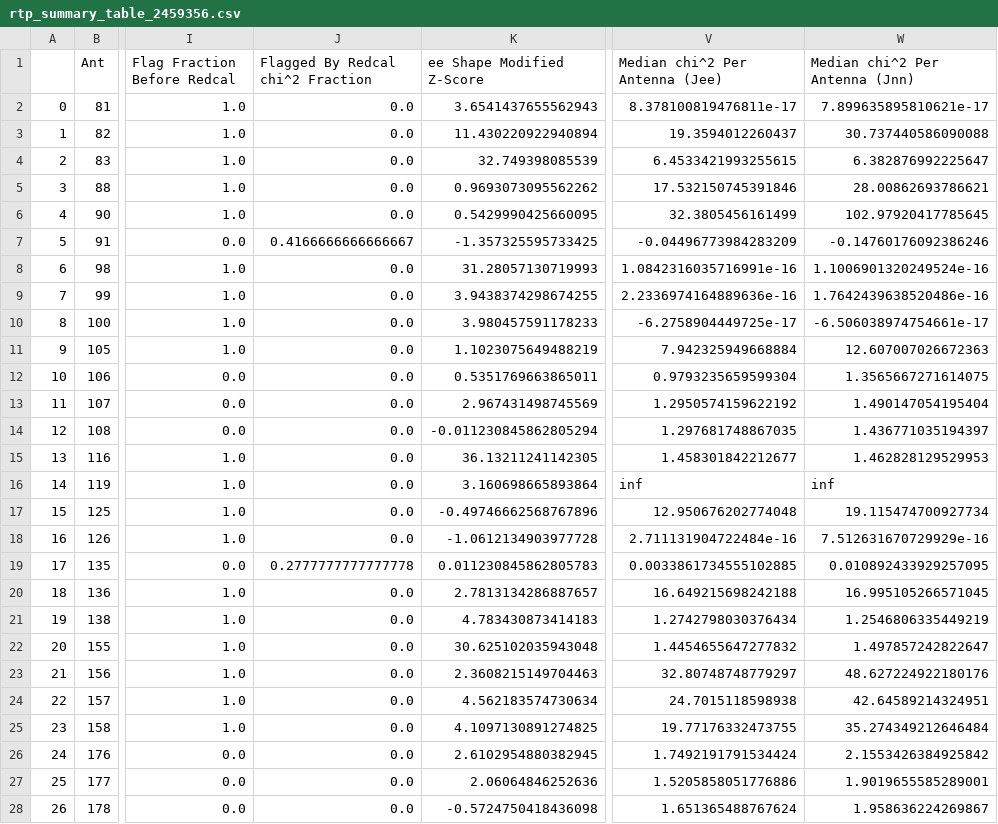
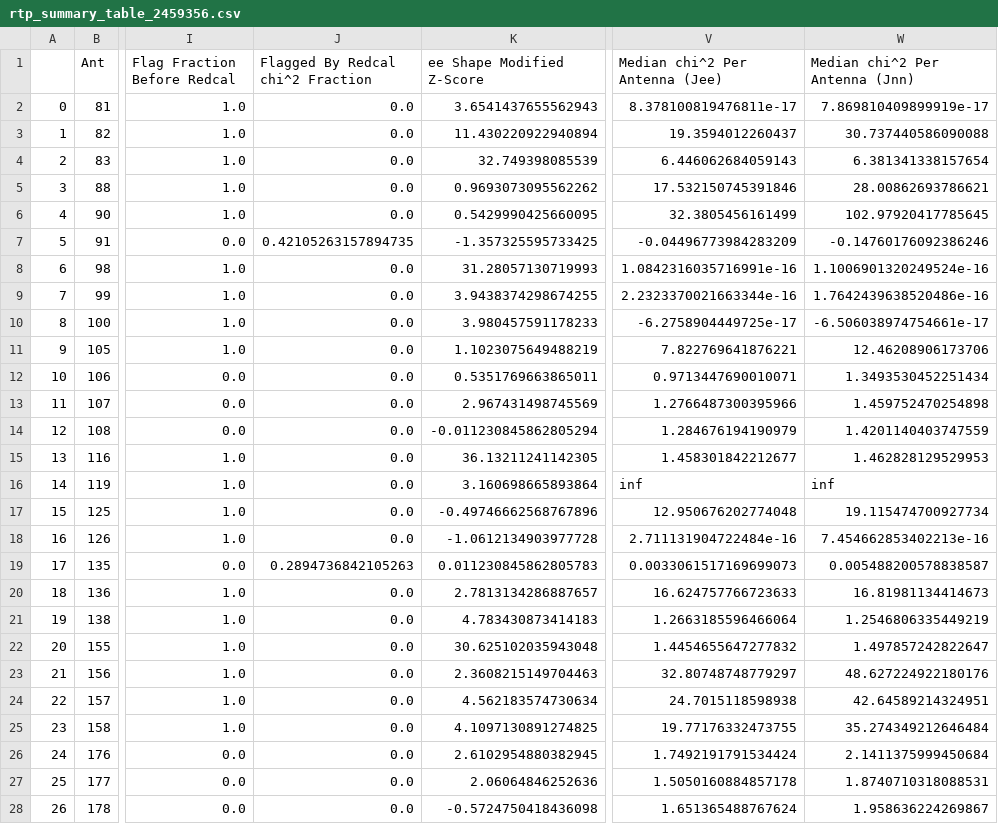
Before and after one commit to HERA-Team/2021_Interseason_Notebooks, a CSV file: _rtp_summary_/rtp_summary_table_2459356.csv, drawn as a sheet; only a part is shown, gaps mark what is left out; the diff covers the shown part only; the diff names each change by its address in the sheet, - before the commit and + after, or states it on an @@ line.

Commit message:
RTP summary notebook for JD 2459356
https://htmlpreview.github.io/?https://github.com/HERA-Team/2021_Interseason_Notebooks/blob/main/_rtp_summary_/rtp_summary_2459356.html

```diff
--- a/_rtp_summary_/rtp_summary_table_2459356.csv
+++ b/_rtp_summary_/rtp_summary_table_2459356.csv
-W2 (Median chi^2 Per Antenna (Jnn)): 7.899635895810621e-17
+W2 (Median chi^2 Per Antenna (Jnn)): 7.869810409899919e-17
-V4 (Median chi^2 Per Antenna (Jee)): 6.4533421993255615
+V4 (Median chi^2 Per Antenna (Jee)): 6.446062684059143
-W4 (Median chi^2 Per Antenna (Jnn)): 6.382876992225647
+W4 (Median chi^2 Per Antenna (Jnn)): 6.381341338157654
-J7 (Flagged By Redcal chi^2 Fraction): 0.4166666666666667
+J7 (Flagged By Redcal chi^2 Fraction): 0.42105263157894735
-V9 (Median chi^2 Per Antenna (Jee)): 2.2336974164889636e-16
+V9 (Median chi^2 Per Antenna (Jee)): 2.2323370021663344e-16
-V11 (Median chi^2 Per Antenna (Jee)): 7.942325949668884
+V11 (Median chi^2 Per Antenna (Jee)): 7.822769641876221
-W11 (Median chi^2 Per Antenna (Jnn)): 12.607007026672363
+W11 (Median chi^2 Per Antenna (Jnn)): 12.46208906173706
-V12 (Median chi^2 Per Antenna (Jee)): 0.9793235659599304
+V12 (Median chi^2 Per Antenna (Jee)): 0.9713447690010071
-W12 (Median chi^2 Per Antenna (Jnn)): 1.3565667271614075
+W12 (Median chi^2 Per Antenna (Jnn)): 1.3493530452251434
-V13 (Median chi^2 Per Antenna (Jee)): 1.2950574159622192
+V13 (Median chi^2 Per Antenna (Jee)): 1.2766487300395966
-W13 (Median chi^2 Per Antenna (Jnn)): 1.490147054195404
+W13 (Median chi^2 Per Antenna (Jnn)): 1.459752470254898
-V14 (Median chi^2 Per Antenna (Jee)): 1.297681748867035
+V14 (Median chi^2 Per Antenna (Jee)): 1.284676194190979
-W14 (Median chi^2 Per Antenna (Jnn)): 1.436771035194397
+W14 (Median chi^2 Per Antenna (Jnn)): 1.4201140403747559
-W18 (Median chi^2 Per Antenna (Jnn)): 7.512631670729929e-16
+W18 (Median chi^2 Per Antenna (Jnn)): 7.454662853402213e-16
-J19 (Flagged By Redcal chi^2 Fraction): 0.2777777777777778
+J19 (Flagged By Redcal chi^2 Fraction): 0.2894736842105263
-V19 (Median chi^2 Per Antenna (Jee)): 0.0033861734555102885
+V19 (Median chi^2 Per Antenna (Jee)): 0.0033061517169699073
-W19 (Median chi^2 Per Antenna (Jnn)): 0.010892433929257095
+W19 (Median chi^2 Per Antenna (Jnn)): 0.005488200578838587
-V20 (Median chi^2 Per Antenna (Jee)): 16.649215698242188
+V20 (Median chi^2 Per Antenna (Jee)): 16.624757766723633
-W20 (Median chi^2 Per Antenna (Jnn)): 16.995105266571045
+W20 (Median chi^2 Per Antenna (Jnn)): 16.81981134414673
-V21 (Median chi^2 Per Antenna (Jee)): 1.2742798030376434
+V21 (Median chi^2 Per Antenna (Jee)): 1.2663185596466064
-W26 (Median chi^2 Per Antenna (Jnn)): 2.1553426384925842
+W26 (Median chi^2 Per Antenna (Jnn)): 2.1411375999450684
-V27 (Median chi^2 Per Antenna (Jee)): 1.5205858051776886
+V27 (Median chi^2 Per Antenna (Jee)): 1.5050160884857178
-W27 (Median chi^2 Per Antenna (Jnn)): 1.9019655585289001
+W27 (Median chi^2 Per Antenna (Jnn)): 1.8740710318088531
```
Also changed, not shown: 1 edited cell elsewhere in this file, 1 other file.
